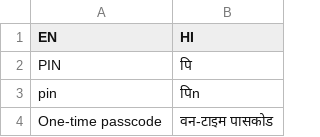
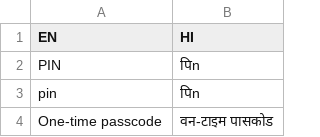
Before and after one commit to Ashutoshk-DigiCert/GoogleTranslatePOC, a CSV file: src/main/resources/glossaries/glossaries_hi.csv, drawn as a sheet; only a part is shown.

Commit message:
test15

```diff
--- a/src/main/resources/glossaries/glossaries_hi.csv
+++ b/src/main/resources/glossaries/glossaries_hi.csv
@@ -1,3 +1,3 @@
 EN,HI
-PIN,पि
+PIN,पिn
 pin,पिn
```
